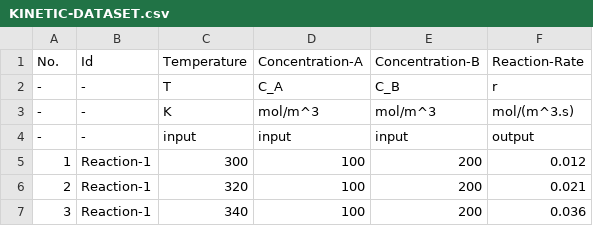
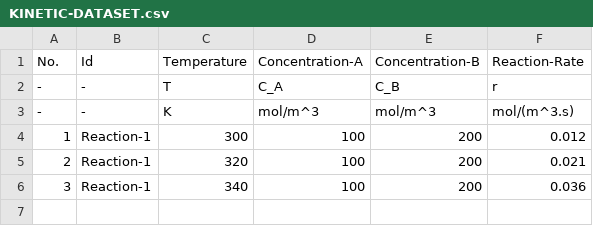
Before and after one commit to sinagilassi/PyThermoDB, a CSV file: examples/datasets/KINETIC-DATASET.csv, drawn as a sheet.

```diff
--- a/examples/datasets/KINETIC-DATASET.csv
+++ b/examples/datasets/KINETIC-DATASET.csv
@@ -3,3 +3,2 @@
 -,-,K,mol/m^3,mol/m^3,mol/(m^3.s)
--,-,input,input,input,output
 1,Reaction-1,300,100,200,0.012
```
Also changed, not shown: examples/datasets/DENSITY-DATASET.csv, examples/datasets/MEMBRANE-DATASET.csv, 3 other files.
